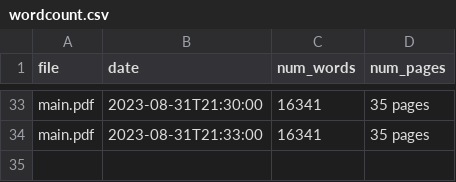
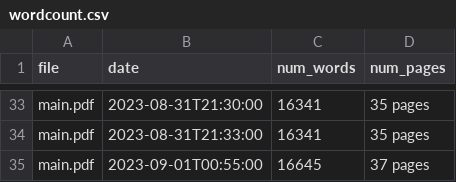
Before and after one commit to simonsanvil/continual-adaptation-tuberculosis, a CSV file: paper/wordcount.csv, drawn as a sheet; only a part is shown, gaps mark what is left out.

Commit message:
Updated paper

```diff
--- a/paper/wordcount.csv
+++ b/paper/wordcount.csv
@@ -34 +34,2 @@ main.pdf,2023-08-31T21:30:00,16341,35 pages
 main.pdf,2023-08-31T21:33:00,16341,35 pages
+main.pdf,2023-09-01T00:55:00,16645,37 pages
```
Also changed, not shown: 2 other files.
